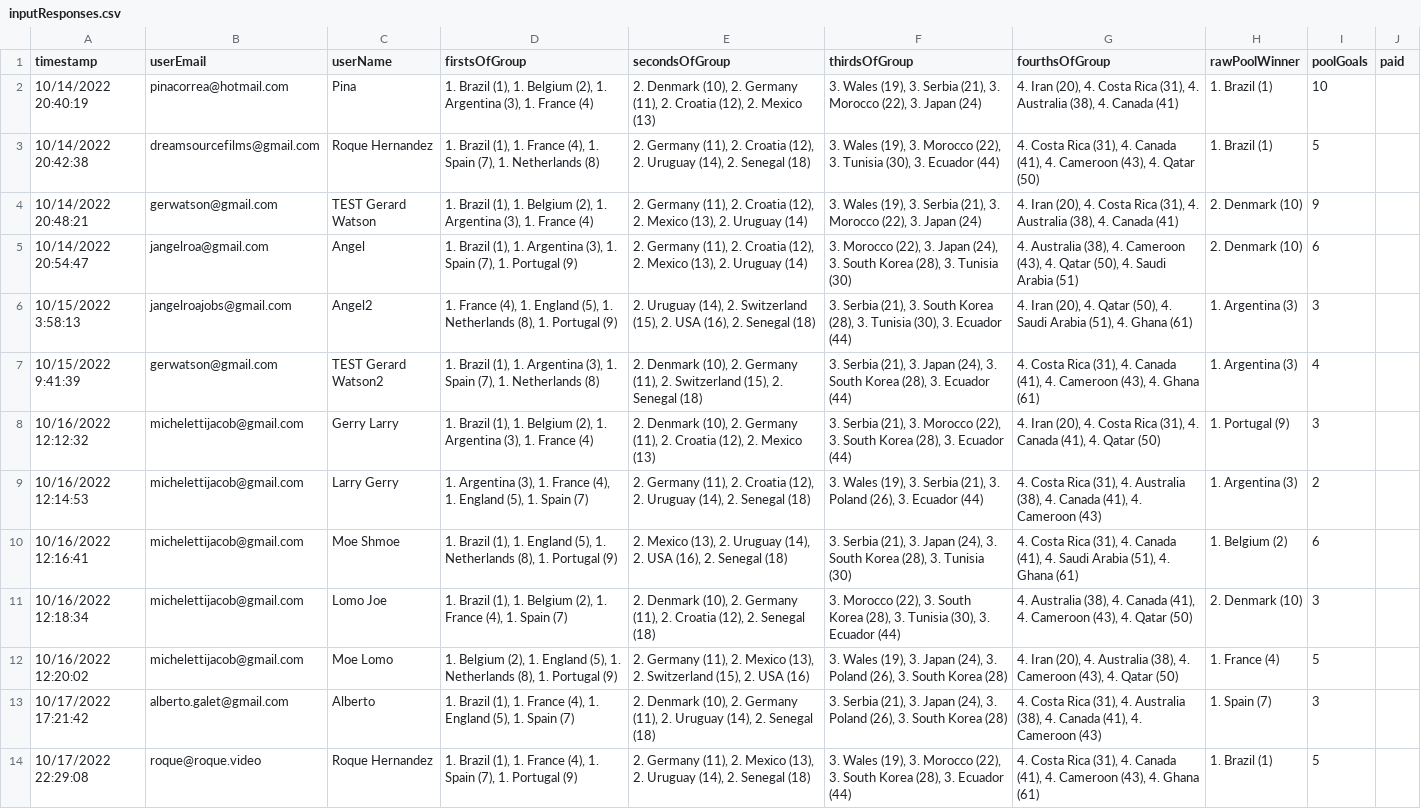
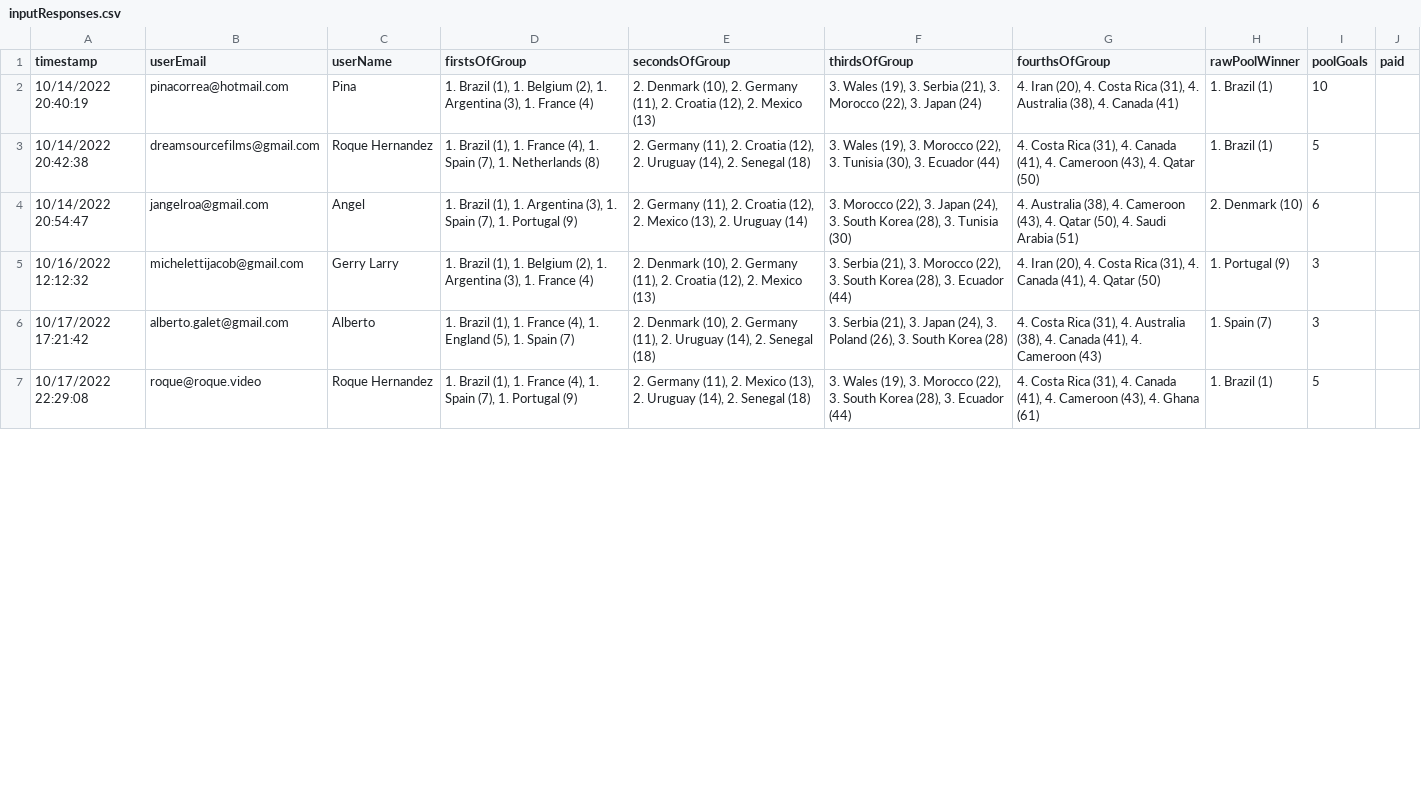
Before and after one commit to jangelroa/world-cup, a CSV file: src/data/responses/inputResponses.csv, drawn as a sheet; only a part is shown; removed rows and columns are numbered as before the commit, all else as after; the diff covers the shown part only; the diff names each change by its address in the sheet, - before the commit and + after, or states it on an @@ line.

```diff
--- a/src/data/responses/inputResponses.csv
+++ b/src/data/responses/inputResponses.csv
-row 4: 10/14/2022 20:48:21 | gerwatson@gmail.com | TEST Gerard Watson | 1. Brazil (1), 1. Belgium (2), 1. Argentina (3), 1. France (4) | 2. Germany (11), 2. Croatia (12), 2. Mexico (13), 2. Uruguay (14) | 3. Wales (19), 3. Serbia (21), 3. Morocco (22), 3. Japan (24) | 4. Iran (20), 4. Costa Rica (31), 4. Australia (38), 4. Canada (41) | 2. Denmark (10) | 9
-row 6: 10/15/2022 3:58:13 | jangelroajobs@gmail.com | Angel2 | 1. France (4), 1. England (5), 1. Netherlands (8), 1. Portugal (9) | 2. Uruguay (14), 2. Switzerland (15), 2. USA (16), 2. Senegal (18) | 3. Serbia (21), 3. South Korea (28), 3. Tunisia (30), 3. Ecuador (44) | 4. Iran (20), 4. Qatar (50), 4. Saudi Arabia (51), 4. Ghana (61) | 1. Argentina (3) | 3
-row 7: 10/15/2022 9:41:39 | gerwatson@gmail.com | TEST Gerard Watson2 | 1. Brazil (1), 1. Argentina (3), 1. Spain (7), 1. Netherlands (8) | 2. Denmark (10), 2. Germany (11), 2. Switzerland (15), 2. Senegal (18) | 3. Serbia (21), 3. Japan (24), 3. South Korea (28), 3. Ecuador (44) | 4. Costa Rica (31), 4. Canada (41), 4. Cameroon (43), 4. Ghana (61) | 1. Argentina (3) | 4
-row 9: 10/16/2022 12:14:53 | michelettijacob@gmail.com | Larry Gerry | 1. Argentina (3), 1. France (4), 1. England (5), 1. Spain (7) | 2. Germany (11), 2. Croatia (12), 2. Uruguay (14), 2. Senegal (18) | 3. Wales (19), 3. Serbia (21), 3. Poland (26), 3. Ecuador (44) | 4. Costa Rica (31), 4. Australia (38), 4. Canada (41), 4. Cameroon (43) | 1. Argentina (3) | 2
-row 10: 10/16/2022 12:16:41 | michelettijacob@gmail.com | Moe Shmoe | 1. Brazil (1), 1. England (5), 1. Netherlands (8), 1. Portugal (9) | 2. Mexico (13), 2. Uruguay (14), 2. USA (16), 2. Senegal (18) | 3. Serbia (21), 3. Japan (24), 3. South Korea (28), 3. Tunisia (30) | 4. Costa Rica (31), 4. Canada (41), 4. Saudi Arabia (51), 4. Ghana (61) | 1. Belgium (2) | 6
-row 11: 10/16/2022 12:18:34 | michelettijacob@gmail.com | Lomo Joe | 1. Brazil (1), 1. Belgium (2), 1. France (4), 1. Spain (7) | 2. Denmark (10), 2. Germany (11), 2. Croatia (12), 2. Senegal (18) | 3. Morocco (22), 3. South Korea (28), 3. Tunisia (30), 3. Ecuador (44) | 4. Australia (38), 4. Canada (41), 4. Cameroon (43), 4. Qatar (50) | 2. Denmark (10) | 3
-row 12: 10/16/2022 12:20:02 | michelettijacob@gmail.com | Moe Lomo | 1. Belgium (2), 1. England (5), 1. Netherlands (8), 1. Portugal (9) | 2. Germany (11), 2. Mexico (13), 2. Switzerland (15), 2. USA (16) | 3. Wales (19), 3. Japan (24), 3. Poland (26), 3. South Korea (28) | 4. Iran (20), 4. Australia (38), 4. Cameroon (43), 4. Qatar (50) | 1. France (4) | 5
```
Also changed, not shown: 2 added rows, 3 removed rows and 2 edited cells elsewhere in this file, 2 other files.
